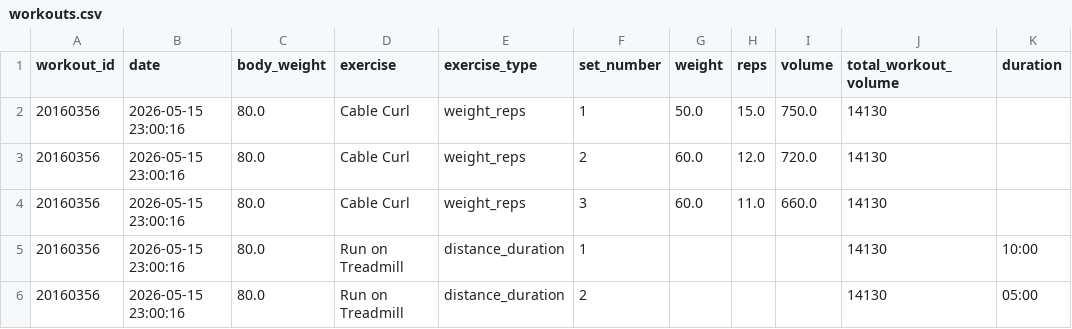
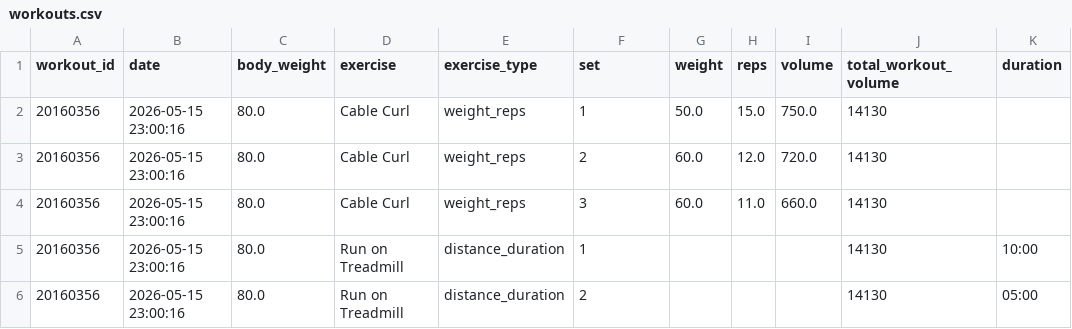
Before and after one commit to varinderghuman/Spotter, a CSV file: src/data/workouts.csv, drawn as a sheet; only a part is shown; the diff names each change by its address in the sheet, - before the commit and + after, or states it on an @@ line.

```diff
--- a/src/data/workouts.csv
+++ b/src/data/workouts.csv
-F1: set_number
+F1: set
```
Also changed, not shown: 4 other files.
